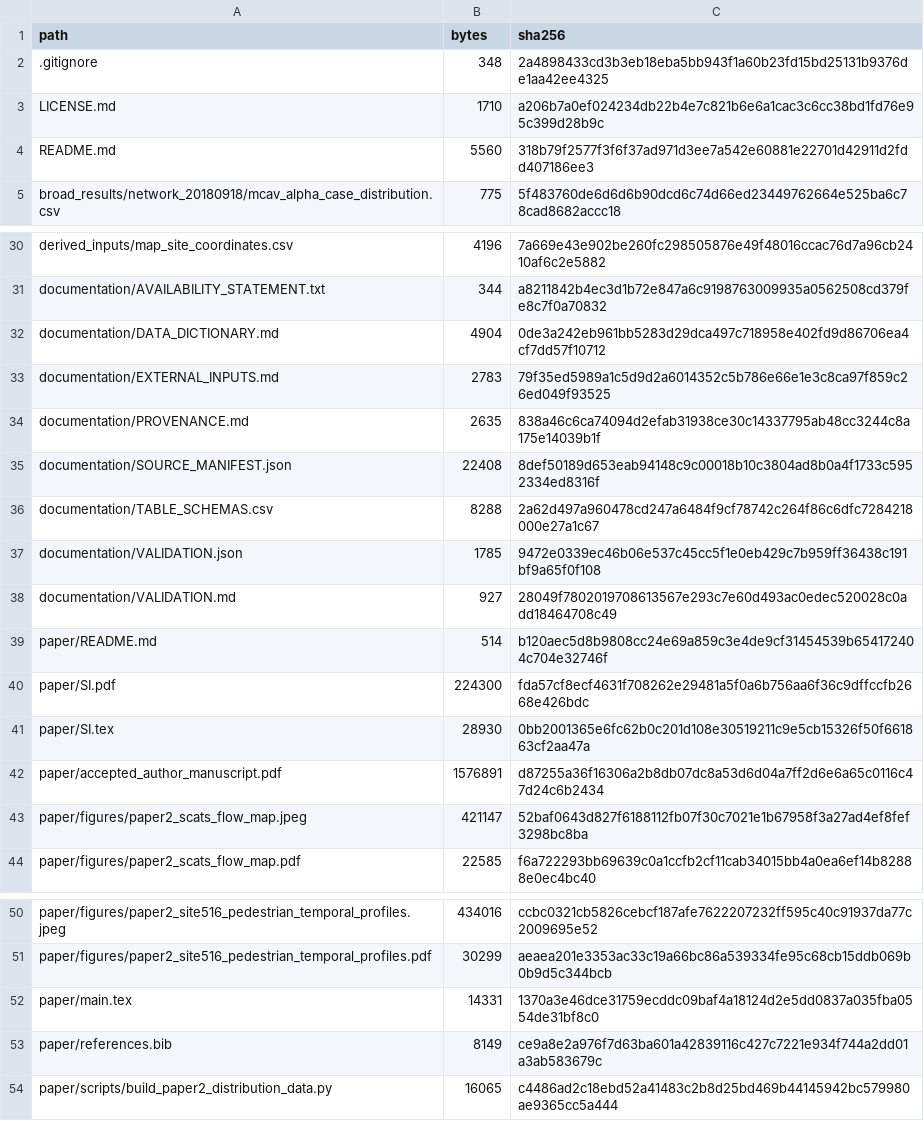
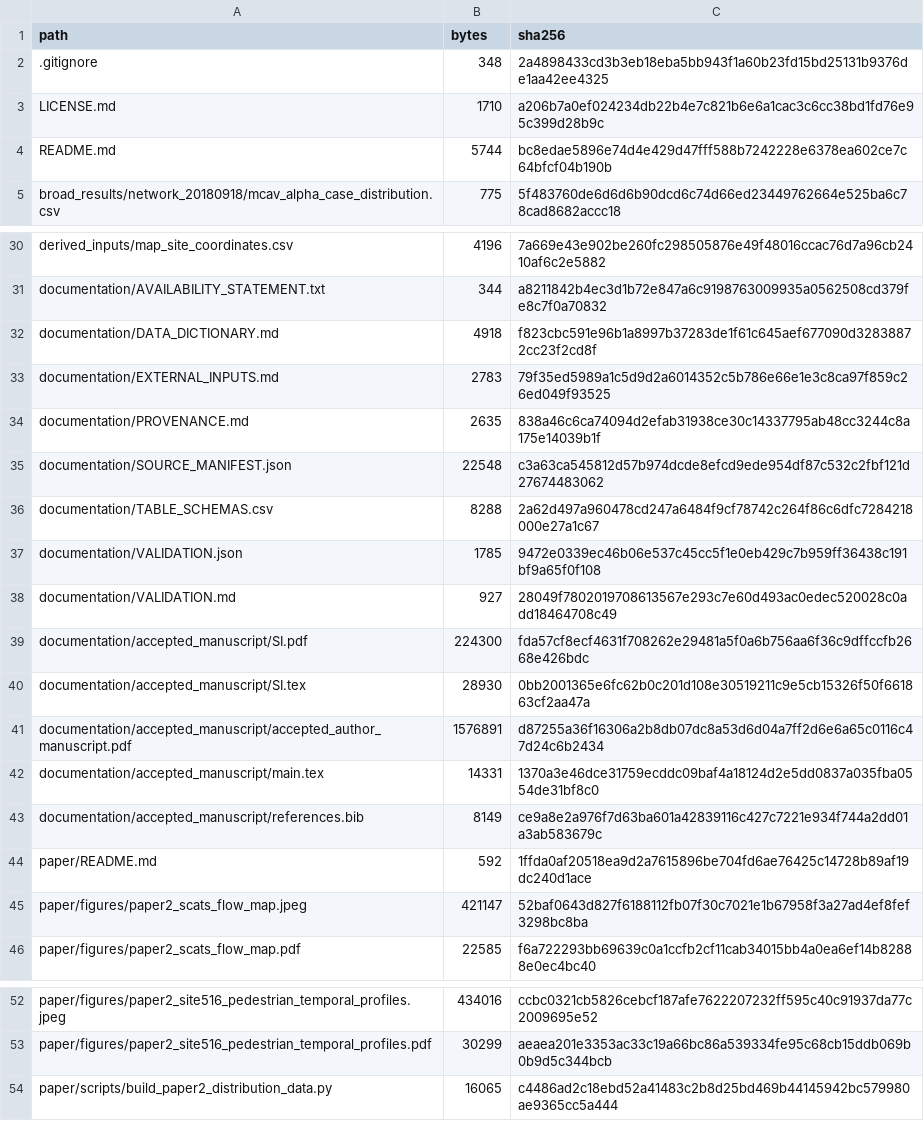
Before and after one commit to dlevinson/paper-2026-25-estimating-pedestrian-flows-and-signal-delay-from-sydney-trafficsignal-event-histories, a CSV file: ARCHIVE_MANIFEST.csv, drawn as a sheet; only a part is shown, gaps mark what is left out.

Commit message:
Keep accepted source evidence separate from published reference pointer

```diff
--- a/ARCHIVE_MANIFEST.csv
+++ b/ARCHIVE_MANIFEST.csv
@@ -3,3 +3,3 @@ path,bytes,sha256
 LICENSE.md,1710,a206b7a0ef024234db22b4e7c821b6e6a1cac3c6cc38bd1fd76e95c399d28b9c
-README.md,5560,318b79f2577f3f6f37ad971d3ee7a542e60881e22701d42911d2fdd407186ee3
+README.md,5744,bc8edae5896e74d4e429d47fff588b7242228e6378ea602ce7c64bfcf04b190b
 broad_results/network_20180918/mcav_alpha_case_distribution.csv,775,5f483760de6d6d6b90dcd6c74d66ed23449762664e525ba6c78cad8682accc18
@@ -31,6 +31,6 @@ derived_inputs/map_site_coordinates.csv,4196,7a669e43e902be260fc298505876e49f480
 documentation/AVAILABILITY_STATEMENT.txt,344,a8211842b4ec3d1b72e847a6c9198763009935a0562508cd379fe8c7f0a70832
-documentation/DATA_DICTIONARY.md,4904,0de3a242eb961bb5283d29dca497c718958e402fd9d86706ea4cf7dd57f10712
+documentation/DATA_DICTIONARY.md,4918,f823cbc591e96b1a8997b37283de1f61c645aef677090d32838872cc23f2cd8f
 documentation/EXTERNAL_INPUTS.md,2783,79f35ed5989a1c5d9d2a6014352c5b786e66e1e3c8ca97f859c26ed049f93525
 documentation/PROVENANCE.md,2635,838a46c6ca74094d2efab31938ce30c14337795ab48cc3244c8a175e14039b1f
-documentation/SOURCE_MANIFEST.json,22408,8def50189d653eab94148c9c00018b10c3804ad8b0a4f1733c5952334ed8316f
+documentation/SOURCE_MANIFEST.json,22548,c3a63ca545812d57b974dcde8efcd9ede954df87c532c2fbf121d27674483062
 documentation/TABLE_SCHEMAS.csv,8288,2a62d497a960478cd247a6484f9cf78742c264f86c6dfc7284218000e27a1c67
@@ -38,6 +38,8 @@ documentation/VALIDATION.json,1785,9472e0339ec46b06e537c45cc5f1e0eb429c7b959ff36
 documentation/VALIDATION.md,927,28049f7802019708613567e293c7e60d493ac0edec520028c0add18464708c49
-paper/README.md,514,b120aec5d8b9808cc24e69a859c3e4de9cf31454539b654172404c704e32746f
-paper/SI.pdf,224300,fda57cf8ecf4631f708262e29481a5f0a6b756aa6f36c9dffccfb2668e426bdc
-paper/SI.tex,28930,0bb2001365e6fc62b0c201d108e30519211c9e5cb15326f50f661863cf2aa47a
-paper/accepted_author_manuscript.pdf,1576891,d87255a36f16306a2b8db07dc8a53d6d04a7ff2d6e6a65c0116c47d24c6b2434
+documentation/accepted_manuscript/SI.pdf,224300,fda57cf8ecf4631f708262e29481a5f0a6b756aa6f36c9dffccfb2668e426bdc
+documentation/accepted_manuscript/SI.tex,28930,0bb2001365e6fc62b0c201d108e30519211c9e5cb15326f50f661863cf2aa47a
+documentation/accepted_manuscript/accepted_author_manuscript.pdf,1576891,d87255a36f16306a2b8db07dc8a53d6d04a7ff2d6e6a65c0116c47d24c6b2434
+documentation/accepted_manuscript/main.tex,14331,1370a3e46dce31759ecddc09baf4a18124d2e5dd0837a035fba0554de31bf8c0
+documentation/accepted_manuscript/references.bib,8149,ce9a8e2a976f7d63ba601a42839116c427c7221e934f744a2dd01a3ab583679c
+paper/README.md,592,1ffda0af20518ea9d2a7615896be704fd6ae76425c14728b89af19dc240d1ace
 paper/figures/paper2_scats_flow_map.jpeg,421147,52baf0643d827f6188112fb07f30c7021e1b67958f3a27ad4ef8fef3298bc8ba
@@ -51,4 +53,2 @@ paper/figures/paper2_site516_pedestrian_temporal_profiles.jpeg,434016,ccbc0321cb
 paper/figures/paper2_site516_pedestrian_temporal_profiles.pdf,30299,aeaea201e3353ac33c19a66bc86a539334fe95c68cb15ddb069b0b9d5c344bcb
-paper/main.tex,14331,1370a3e46dce31759ecddc09baf4a18124d2e5dd0837a035fba0554de31bf8c0
-paper/references.bib,8149,ce9a8e2a976f7d63ba601a42839116c427c7221e934f744a2dd01a3ab583679c
 paper/scripts/build_paper2_distribution_data.py,16065,c4486ad2c18ebd52a41483c2b8d25bd469b44145942bc579980ae9365cc5a444
```
Also changed, not shown: 9 other files.
